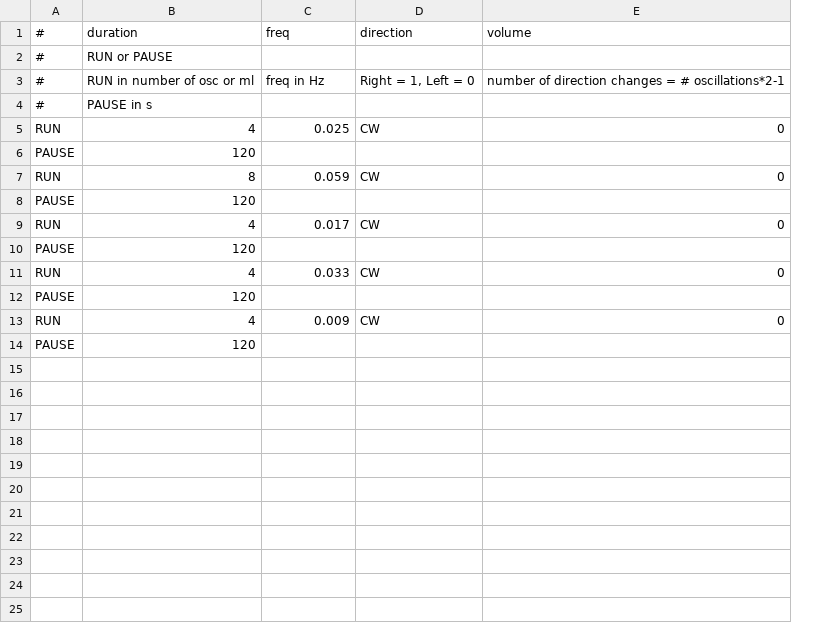
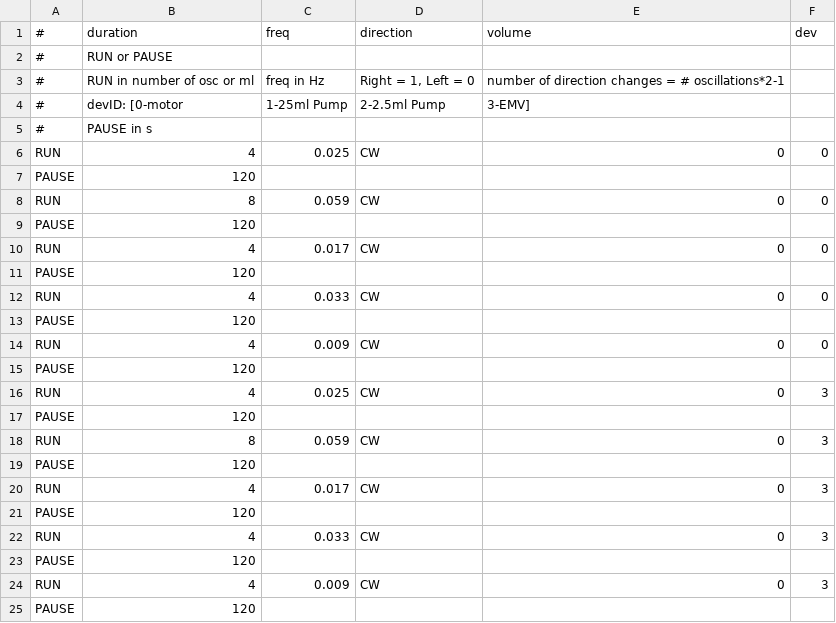
Before and after one commit to pimaster3141/FluidOscillator, a CSV file: Python/MonkeySpinnyThing.csv, drawn as a sheet; addresses are those after the commit; the diff names each change by its address in the sheet, - before the commit and + after, or states it on an @@ line.

```diff
--- a/Python/MonkeySpinnyThing.csv
+++ b/Python/MonkeySpinnyThing.csv
+column F (dev), rows 6-14: 0 |  | 0 |  | 0 |  | 0 |  | 0
+row 4: # | devID: [0-motor | 1-25ml Pump | 2-2.5ml Pump | 3-EMV]
+row 16: RUN | 4 | 0.025 | CW | 0 | 3
+row 17: PAUSE | 120
+row 18: RUN | 8 | 0.059 | CW | 0 | 3
+row 19: PAUSE | 120
+row 20: RUN | 4 | 0.017 | CW | 0 | 3
+row 21: PAUSE | 120
+row 22: RUN | 4 | 0.033 | CW | 0 | 3
+row 23: PAUSE | 120
+row 24: RUN | 4 | 0.009 | CW | 0 | 3
+row 25: PAUSE | 120
```
Also changed, not shown: 2 other files.
